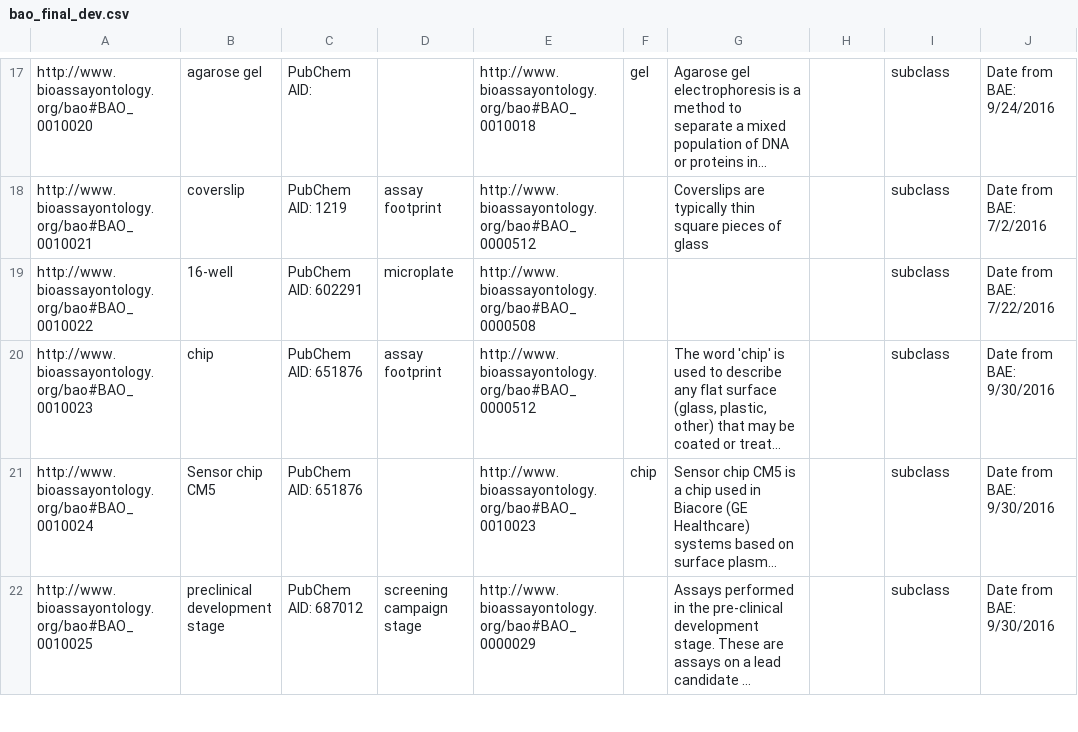
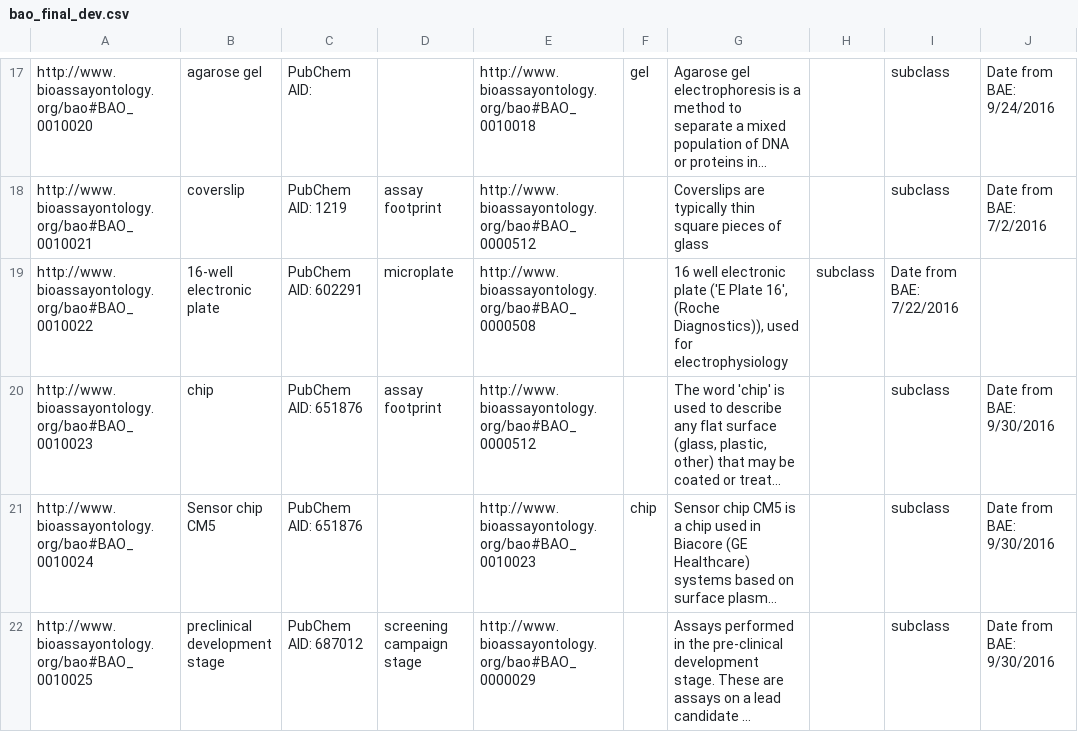
Before and after one commit to BioAssayOntology/BAO, a CSV file: BAOdev/InputFiles/bao_final_dev.csv, drawn as a sheet; only a part is shown, gaps mark what is left out; long unchanged cells end in …; the diff names each change by its address in the sheet, - before the commit and + after, or states it on an @@ line.

Commit message:
Update bao_final_dev.csv
typo fixed

```diff
--- a/BAOdev/InputFiles/bao_final_dev.csv
+++ b/BAOdev/InputFiles/bao_final_dev.csv
-B19: 16-well
+B19: 16-well electronic plate
-G19: (empty)
+G19: 16 well electronic plate ('E Plate 16', (Roche Diagnostics)), used for electrophysiology
-H19: (empty)
+H19: subclass
-I19: subclass
+I19: Date from BAE: 7/22/2016
-J19: Date from BAE: 7/22/2016
+J19: (empty)
```
